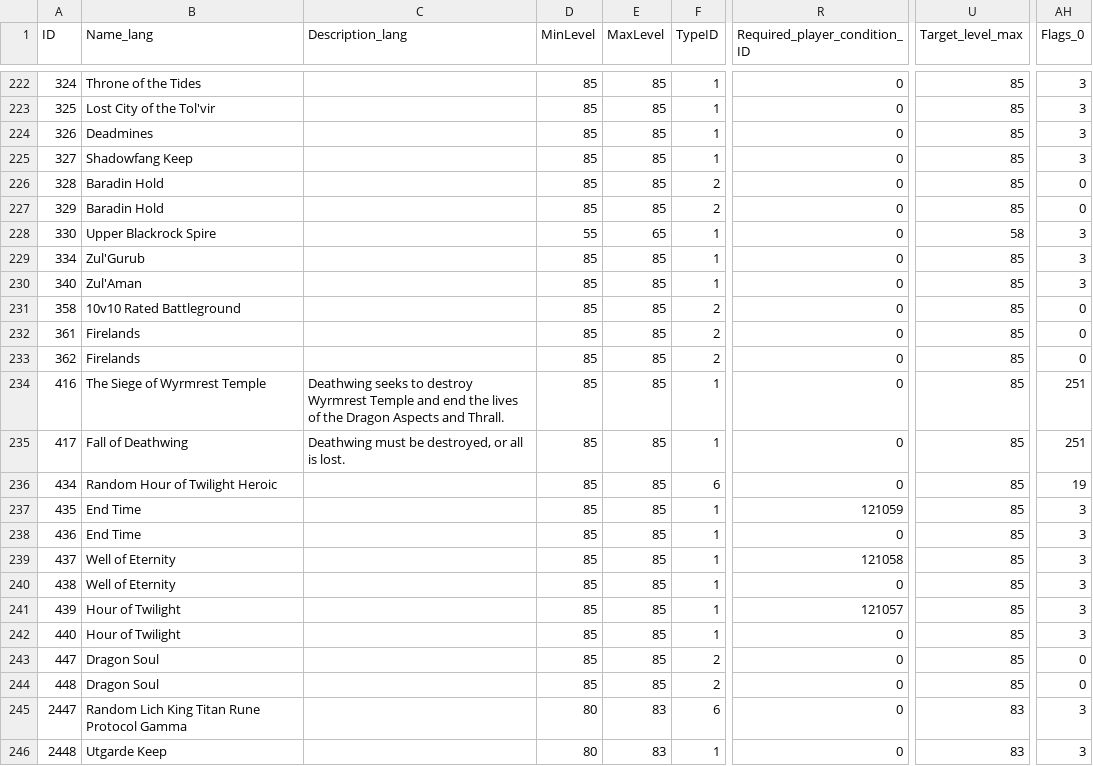
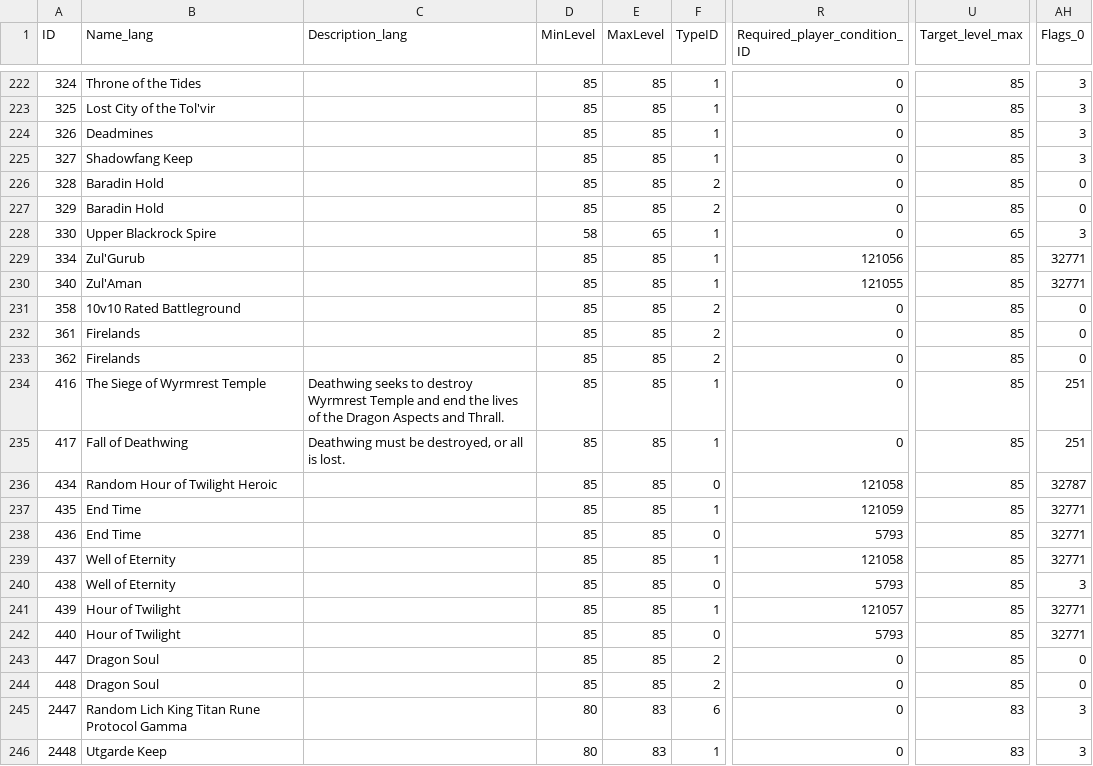
Before and after one commit to thespags/WowDbScripts, a CSV file: 4/LFGDungeons-enUS.csv, drawn as a sheet; only a part is shown, gaps mark what is left out; the diff names each change by its address in the sheet, - before the commit and + after, or states it on an @@ line.

```diff
--- a/4/LFGDungeons-enUS.csv
+++ b/4/LFGDungeons-enUS.csv
-D228 (MinLevel): 55
+D228 (MinLevel): 58
-U228 (Target_level_max): 58
+U228 (Target_level_max): 65
-R229 (Required_player_condition_ID): 0
+R229 (Required_player_condition_ID): 121056
-AH229:AH230 (Flags_0): 3
+AH229:AH230 (Flags_0): 32771
-R230 (Required_player_condition_ID): 0
+R230 (Required_player_condition_ID): 121055
-F236 (TypeID): 6
+F236 (TypeID): 0
-R236 (Required_player_condition_ID): 0
+R236 (Required_player_condition_ID): 121058
-AH236 (Flags_0): 19
+AH236 (Flags_0): 32787
-AH237:AH239 (Flags_0): 3
+AH237:AH239 (Flags_0): 32771
-F238 (TypeID): 1
+F238 (TypeID): 0
-R238 (Required_player_condition_ID): 0
+R238 (Required_player_condition_ID): 5793
-F240 (TypeID): 1
+F240 (TypeID): 0
-R240 (Required_player_condition_ID): 0
+R240 (Required_player_condition_ID): 5793
-AH241:AH242 (Flags_0): 3
+AH241:AH242 (Flags_0): 32771
-F242 (TypeID): 1
+F242 (TypeID): 0
-R242 (Required_player_condition_ID): 0
+R242 (Required_player_condition_ID): 5793
```
Also changed, not shown: 1/SkillLineAbility-enUS.csv, 10/SkillLineAbility-enUS.csv, 11 other files.
